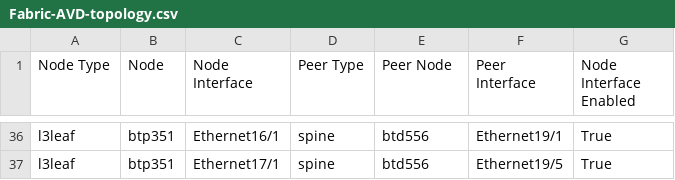
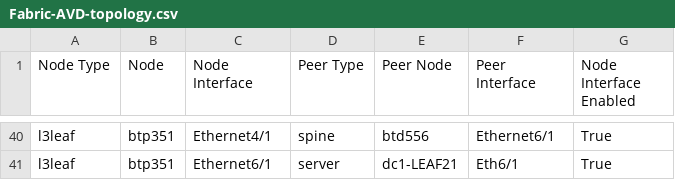
Before and after one commit to janardhan2369/POCs, a CSV file: inventory/documentation/fabric/Fabric-AVD-topology.csv, drawn as a sheet; only a part is shown, gaps mark what is left out; addresses are those after the commit; the diff covers the shown part only; the diff names each change by its address in the sheet, - before the commit and + after, or states it on an @@ line.

```diff
--- a/inventory/documentation/fabric/Fabric-AVD-topology.csv
+++ b/inventory/documentation/fabric/Fabric-AVD-topology.csv
-C40 (Node Interface): Ethernet16/1
+C40 (Node Interface): Ethernet4/1
-F40 (Peer Interface): Ethernet19/1
+F40 (Peer Interface): Ethernet6/1
-C41 (Node Interface): Ethernet17/1
+C41 (Node Interface): Ethernet6/1
-D41 (Peer Type): spine
+D41 (Peer Type): server
-E41 (Peer Node): btd556
+E41 (Peer Node): dc1-LEAF21
-F41 (Peer Interface): Ethernet19/5
+F41 (Peer Interface): Eth6/1
```
Also changed, not shown: 11 added rows, 7 removed rows and 48 edited cells elsewhere in this file, inventory/documentation/fabric/Fabric-AVD-p2p-links.csv, 39 other files.
